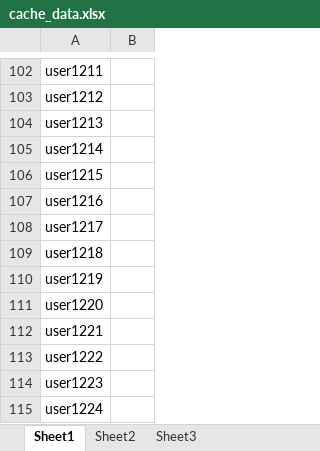
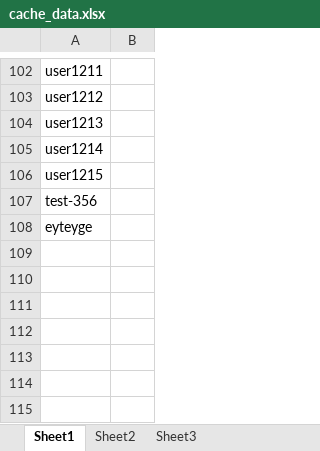
Before and after one commit to KCautomation/ClusterTest, an Excel workbook: testCases/Cache/cache_data.xlsx, sheet Sheet1, drawn as a sheet; only a part is shown, gaps mark what is left out; values as stored, in another font and other column widths than the file's, no borders; the diff names each change by its address in the sheet, - before the commit and + after, or states it on an @@ line.

```diff
--- a/testCases/Cache/cache_data.xlsx (sheet Sheet1)
+++ b/testCases/Cache/cache_data.xlsx (sheet Sheet1)
-A107: user1216
+A107: test-356
-A108: user1217
+A108: eyteyge
-row 109: user1218
-row 110: user1219
-row 111: user1220
-row 112: user1221
-row 113: user1222
-row 114: user1223
-row 115: user1224
```
Also changed, not shown: testCases/Applications/deleteApplication/delete_applications.xlsx, 9 other files.
